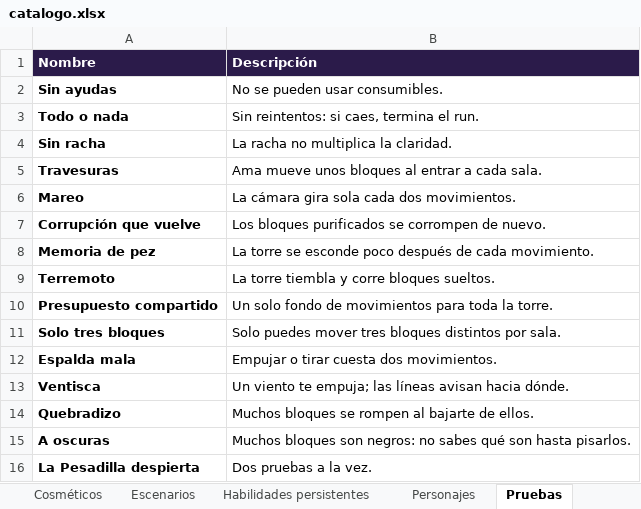
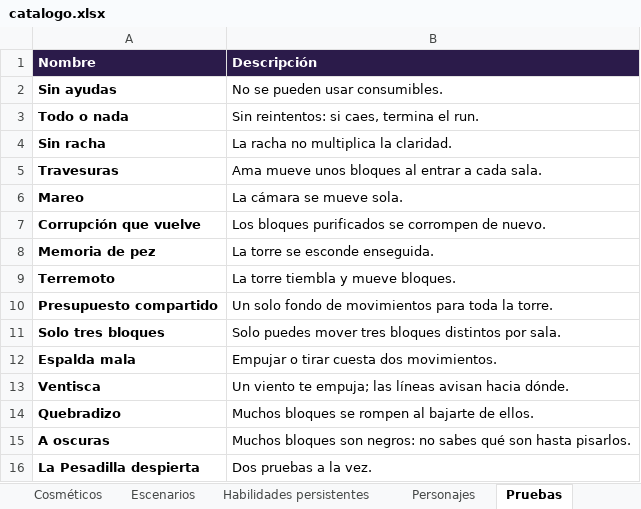
Before and after one commit to dante-sinesi/lucid-stakes, an Excel workbook: docs/catalogo.xlsx, sheet Pruebas, drawn as a sheet; values as stored, in another font and other column widths than the file's, no borders; the diff names each change by its address in the sheet, - before the commit and + after, or states it on an @@ line.

Commit message:
Menos texto: las descripciones de las pruebas sin detalles que no importan (Mareo, Memoria de pez, Terremoto)

```diff
--- a/docs/catalogo.xlsx (sheet Pruebas)
+++ b/docs/catalogo.xlsx (sheet Pruebas)
-B6 (Descripción): La cámara gira sola cada dos movimientos.
+B6 (Descripción): La cámara se mueve sola.
-B8 (Descripción): La torre se esconde poco después de cada movimiento.
+B8 (Descripción): La torre se esconde enseguida.
-B9 (Descripción): La torre tiembla y corre bloques sueltos.
+B9 (Descripción): La torre tiembla y mueve bloques.
```
Also changed, not shown: 3 other files.
